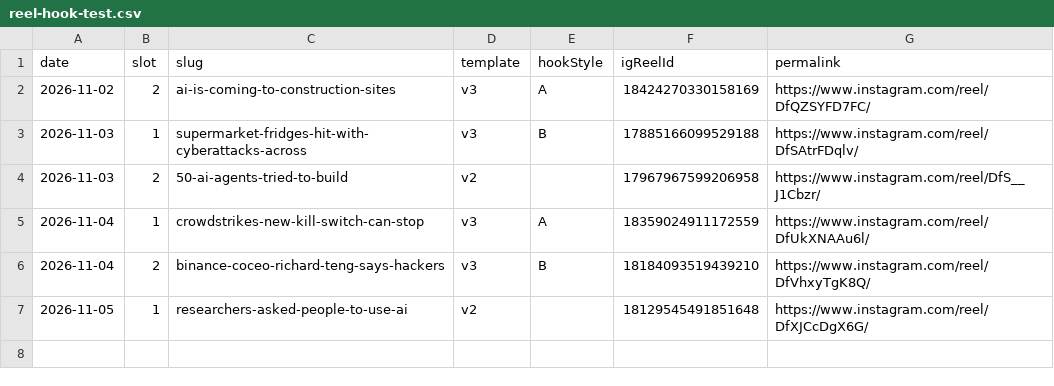
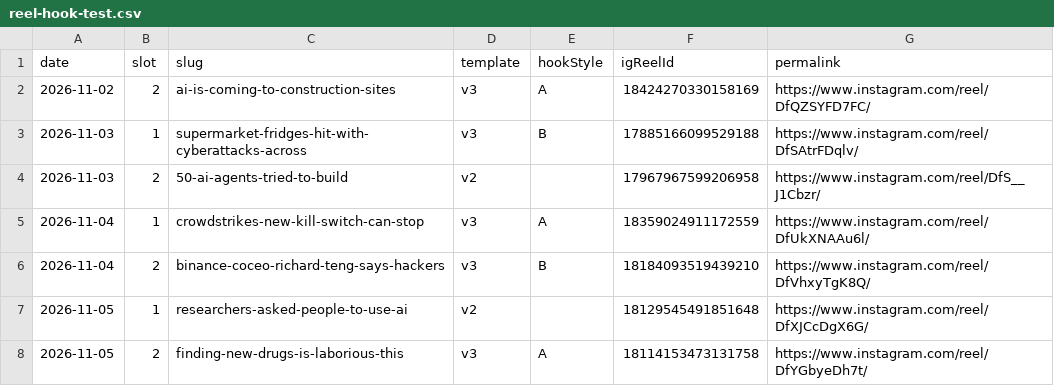
Before and after one commit to xavidalmau9/aifeed, a CSV file: _data/reel-hook-test.csv, drawn as a sheet.

```diff
--- a/_data/reel-hook-test.csv
+++ b/_data/reel-hook-test.csv
@@ -7 +7,2 @@ date,slot,slug,template,hookStyle,igReelId,permalink
 2026-11-05,1,researchers-asked-people-to-use-ai,v2,,18129545491851648,https://www.instagram.com/reel/DfXJCcDgX6G/
+2026-11-05,2,finding-new-drugs-is-laborious-this,v3,A,18114153473131758,https://www.instagram.com/reel/DfYGbyeDh7t/
```
